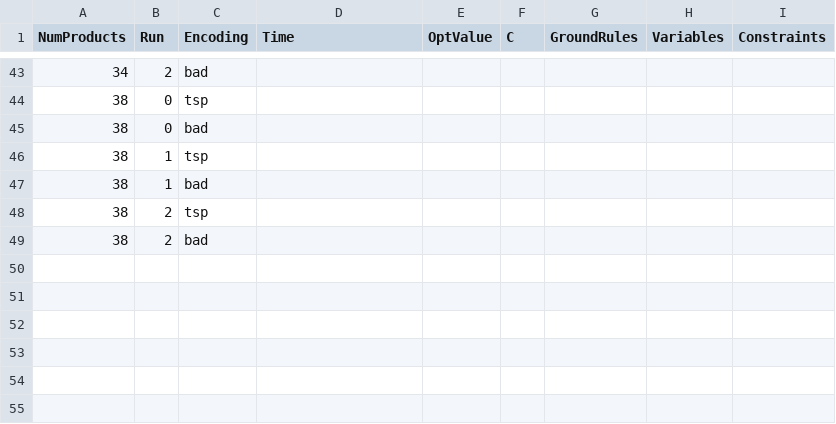
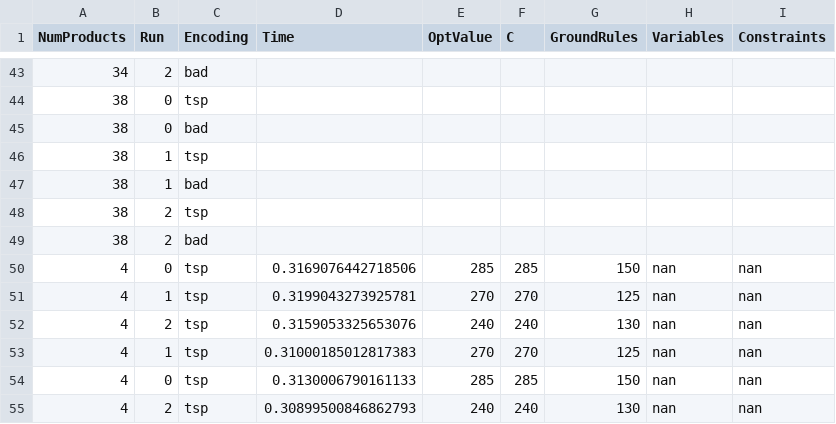
Before and after one commit to dim35216/product-ordering, a CSV file: experiments/results.csv, drawn as a sheet; only a part is shown, gaps mark what is left out; the diff names each change by its address in the sheet, - before the commit and + after, or states it on an @@ line.

```diff
--- a/experiments/results.csv
+++ b/experiments/results.csv
+row 50: 4 | 0 | tsp | 0.3169076442718506 | 285 | 285 | 150 | nan | nan
+row 51: 4 | 1 | tsp | 0.3199043273925781 | 270 | 270 | 125 | nan | nan
+row 52: 4 | 2 | tsp | 0.3159053325653076 | 240 | 240 | 130 | nan | nan
+row 53: 4 | 1 | tsp | 0.31000185012817383 | 270 | 270 | 125 | nan | nan
+row 54: 4 | 0 | tsp | 0.3130006790161133 | 285 | 285 | 150 | nan | nan
+row 55: 4 | 2 | tsp | 0.30899500846862793 | 240 | 240 | 130 | nan | nan
```
Also changed, not shown: 17 other files.
